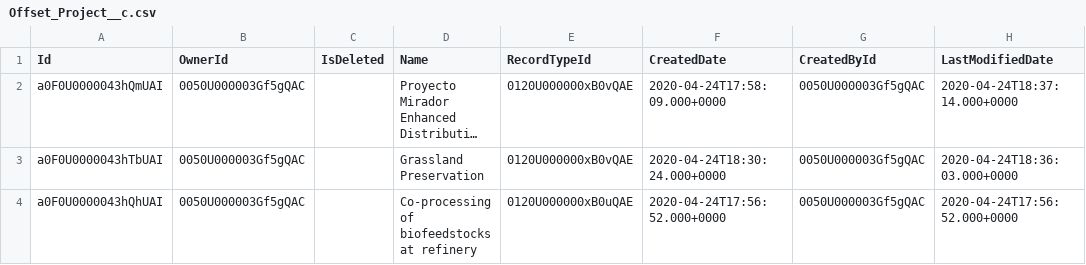
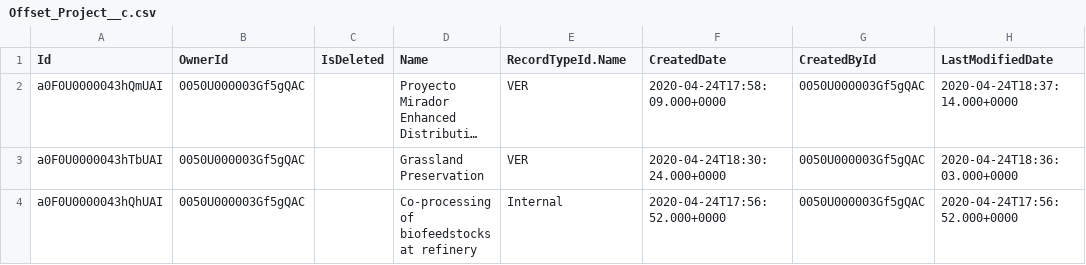
Before and after one commit to funfetti/sustainability-offsets, a CSV file: demo-data/Offset_Project__c.csv, drawn as a sheet; only a part is shown; long unchanged cells end in …; the diff names each change by its address in the sheet, - before the commit and + after, or states it on an @@ line.

```diff
--- a/demo-data/Offset_Project__c.csv
+++ b/demo-data/Offset_Project__c.csv
-E1: RecordTypeId
+E1: RecordTypeId.Name
-E2:E3 (RecordTypeId.Name): 0120U000000xB0vQAE
+E2:E3 (RecordTypeId.Name): VER
-E4 (RecordTypeId.Name): 0120U000000xB0uQAE
+E4 (RecordTypeId.Name): Internal
```
Also changed, not shown: 2 other files.
